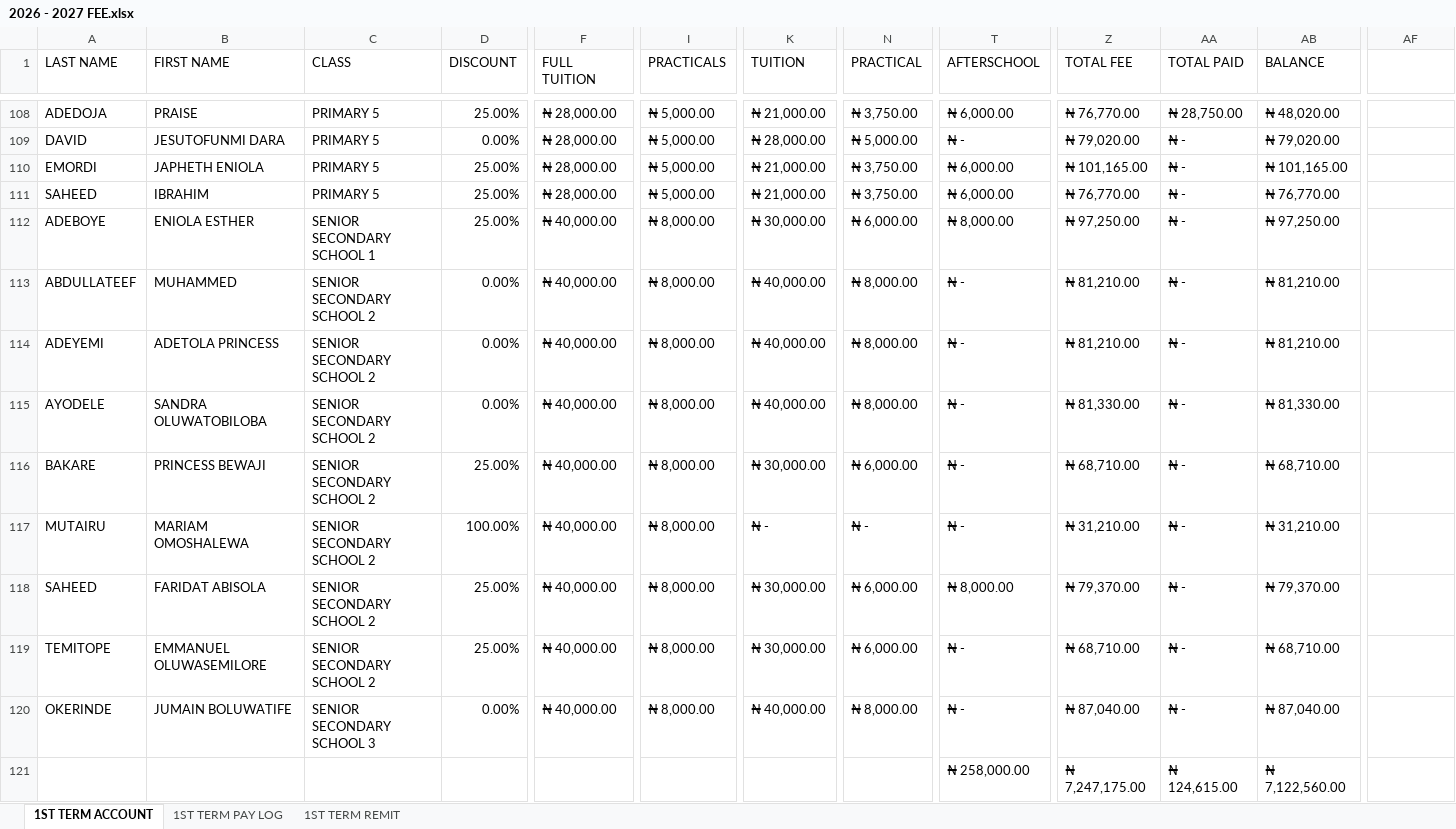
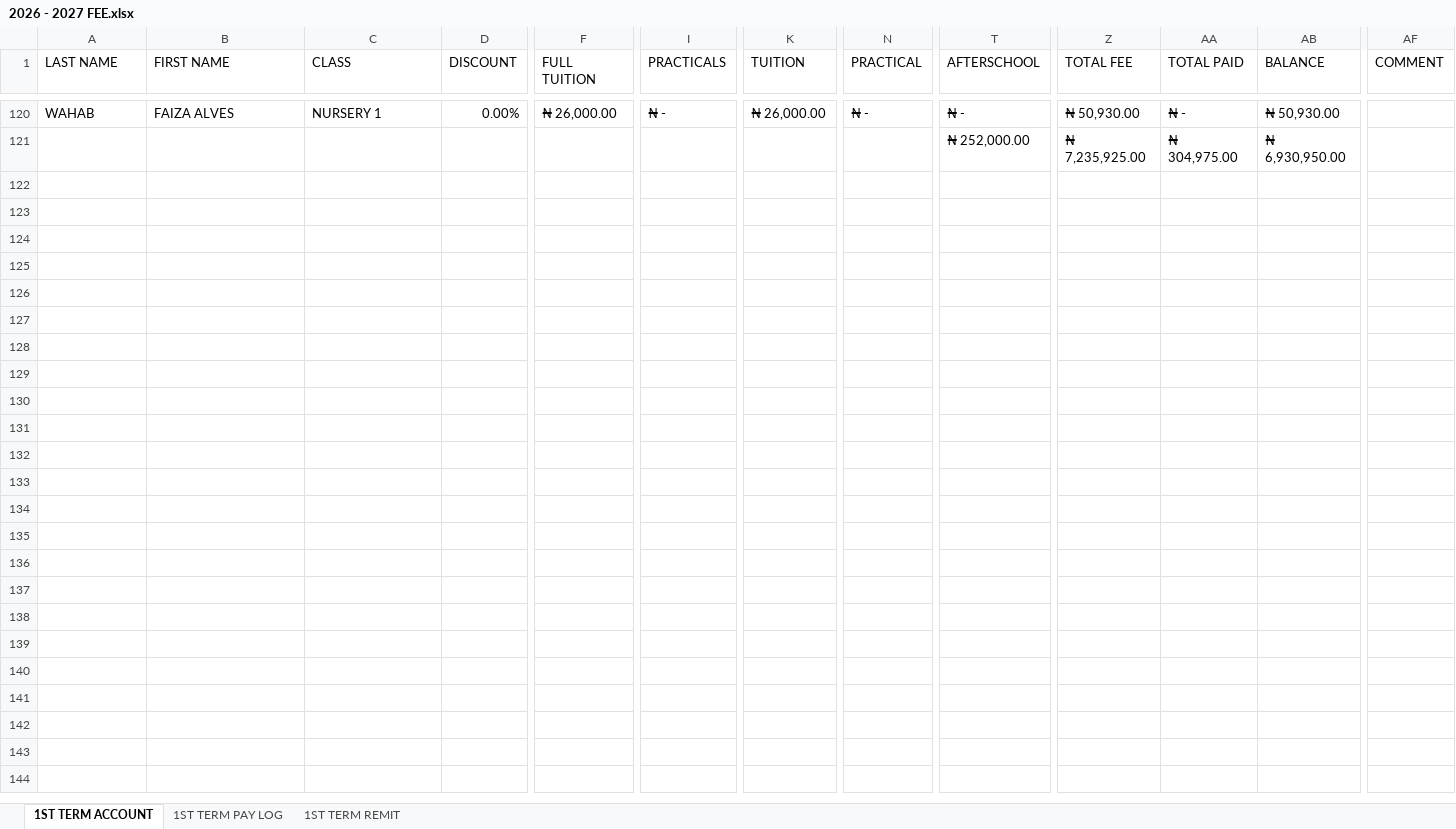
Before and after one commit to kbischool/school-fee-portal, an Excel workbook: 2026 - 2027 FEE.xlsx, sheet 1ST TERM ACCOUNT, drawn as a sheet; only a part is shown, gaps mark what is left out; values as stored, in another font and other column widths than the file's, no cell formats; conditional formats not drawn; addresses are those after the commit; the diff covers the shown part only; the diff names each change by its address in the sheet, - before the commit and + after, or states it on an @@ line.

```diff
--- a/2026 - 2027 FEE.xlsx (sheet 1ST TERM ACCOUNT)
+++ b/2026 - 2027 FEE.xlsx (sheet 1ST TERM ACCOUNT)
-AF1: (empty)
+AF1: COMMENT
-A120 (LAST NAME): ADEDOJA
+A120 (LAST NAME): WAHAB
-B120 (FIRST NAME): PRAISE
+B120 (FIRST NAME): FAIZA ALVES
-C120 (CLASS): PRIMARY 5
+C120 (CLASS): NURSERY 1
-D120 (DISCOUNT): 25.00%
+D120 (DISCOUNT): 0.00%
-F120 (FULL TUITION): ₦ 28,000.00
+F120 (FULL TUITION): ₦ 26,000.00
-I120 (PRACTICALS): ₦ 5,000.00
+I120 (PRACTICALS): ₦ -
-K120 (TUITION): ₦ 21,000.00
+K120 (TUITION): ₦ 26,000.00
-N120 (PRACTICAL): ₦ 3,750.00
+N120 (PRACTICAL): ₦ -
-T120 (AFTERSCHOOL): ₦ 6,000.00
+T120 (AFTERSCHOOL): ₦ -
-Z120 (TOTAL FEE): ₦ 76,770.00
+Z120 (TOTAL FEE): ₦ 50,930.00
-AA120 (TOTAL PAID): ₦ 28,750.00
+AA120 (TOTAL PAID): ₦ -
-AB120 (BALANCE): ₦ 48,020.00
+AB120 (BALANCE): ₦ 50,930.00
@@ row 109 moved to row 48: DAVID @@
@@ row 110 moved to row 52: EMORDI @@
@@ row 111 moved to row 109: SAHEED @@
@@ row 112 moved to row 12: ADEBOYE @@
@@ row 113 moved to row 4: ABDULLATEEF @@
@@ row 114 moved to row 30: ADEYEMI @@
@@ row 115 moved to row 42: AYODELE @@
@@ row 116 moved to row 45: BAKARE @@
@@ row 117 moved to row 78: MUTAIRU @@
@@ row 118 moved to row 110: SAHEED @@
@@ row 119 moved to row 116: TEMITOPE @@
@@ row 120 moved to row 82: OKERINDE @@
-T121 (AFTERSCHOOL): ₦ 258,000.00
+T121 (AFTERSCHOOL): ₦ 252,000.00
-Z121 (TOTAL FEE): ₦ 7,247,175.00
+Z121 (TOTAL FEE): ₦ 7,235,925.00
-AA121 (TOTAL PAID): ₦ 124,615.00
+AA121 (TOTAL PAID): ₦ 304,975.00
-AB121 (BALANCE): ₦ 7,122,560.00
+AB121 (BALANCE): ₦ 6,930,950.00
```
Also changed, not shown: 7 added rows, 7 removed rows, 71 moved rows and 46 edited cells elsewhere in this sheet, sheet 1ST TERM PAY LOG, sheet 1ST TERM REMIT, cell formats, formulas that keep their value, parent_codes.xlsx, 6 other files.
